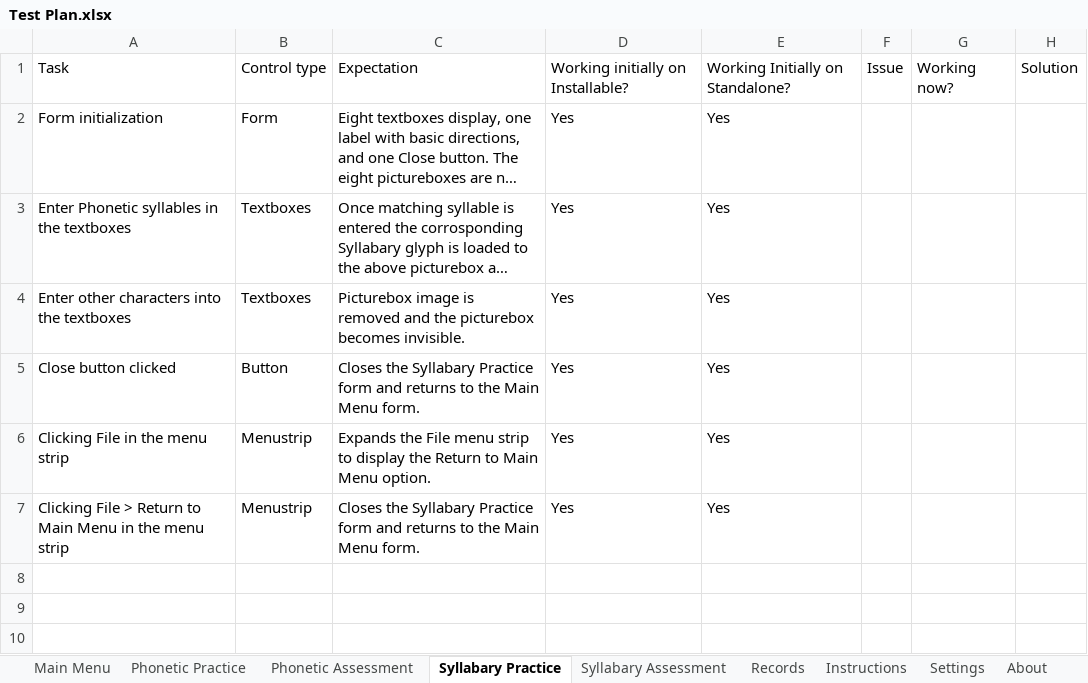
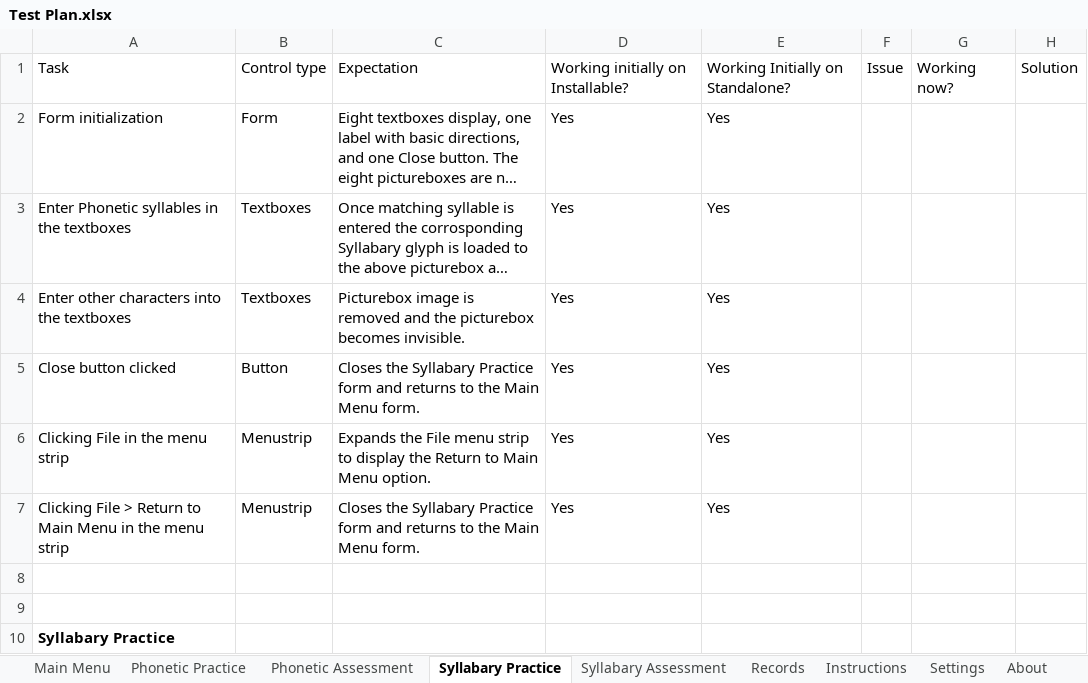
Before and after one commit to fined-nsu/CherokeeLanguageStudyTool, an Excel workbook: Testing/Test Plan.xlsx, sheet Syllabary Practice, drawn as a sheet; long unchanged cells end in …; values as stored, in another font and other column widths than the file's, no borders; table styles not drawn; the diff names each change by its address in the sheet, - before the commit and + after, or states it on an @@ line.

```diff
--- a/Testing/Test Plan.xlsx (sheet Syllabary Practice)
+++ b/Testing/Test Plan.xlsx (sheet Syllabary Practice)
+row 8: (empty)
+row 9: (empty)
+row 10: Syllabary Practice
```
Also changed, not shown: sheet Instructions, sheet About, sheet Records, sheet Syllabary Assessment, sheet Phonetic Assessment, sheet Settings, 2 more sheets, 3 other files.
